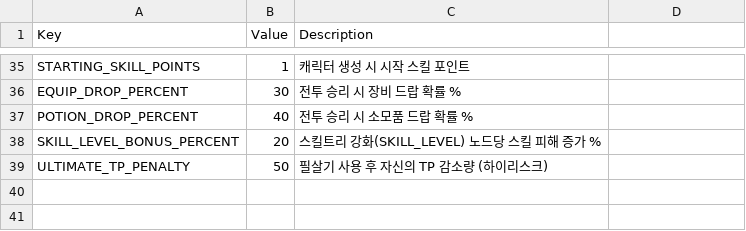
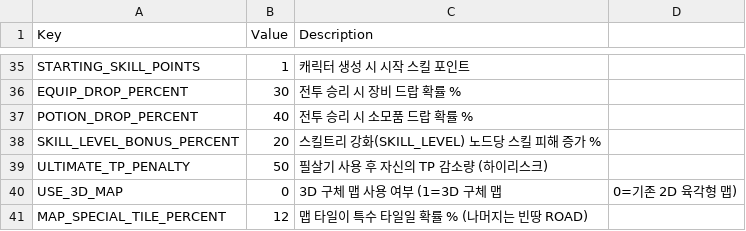
Before and after one commit to garrdip/BlackOcean, a CSV file: Assets/Resources/DB/BalanceDB.csv, drawn as a sheet; only a part is shown, gaps mark what is left out.

```diff
--- a/Assets/Resources/DB/BalanceDB.csv
+++ b/Assets/Resources/DB/BalanceDB.csv
@@ -39 +39,3 @@ SKILL_LEVEL_BONUS_PERCENT,20,스킬트리 강화(SKILL_LEVEL) 노드당 스킬
 ULTIMATE_TP_PENALTY,50,필살기 사용 후 자신의 TP 감소량 (하이리스크)
+USE_3D_MAP,0,3D 구체 맵 사용 여부 (1=3D 구체 맵, 0=기존 2D 육각형 맵)
+MAP_SPECIAL_TILE_PERCENT,12,맵 타일이 특수 타일일 확률 % (나머지는 빈땅 ROAD)
```
Also changed, not shown: 25 other files.
